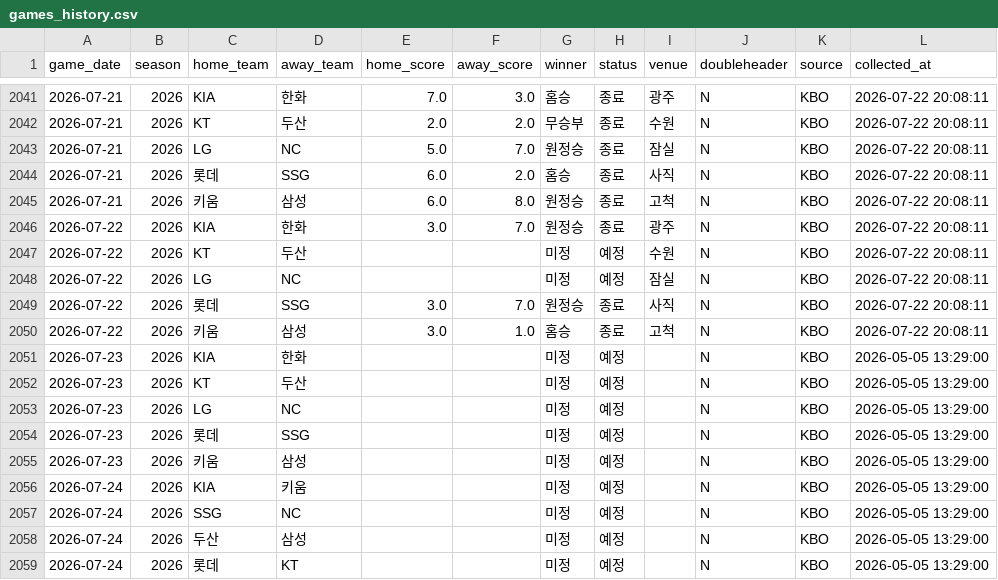
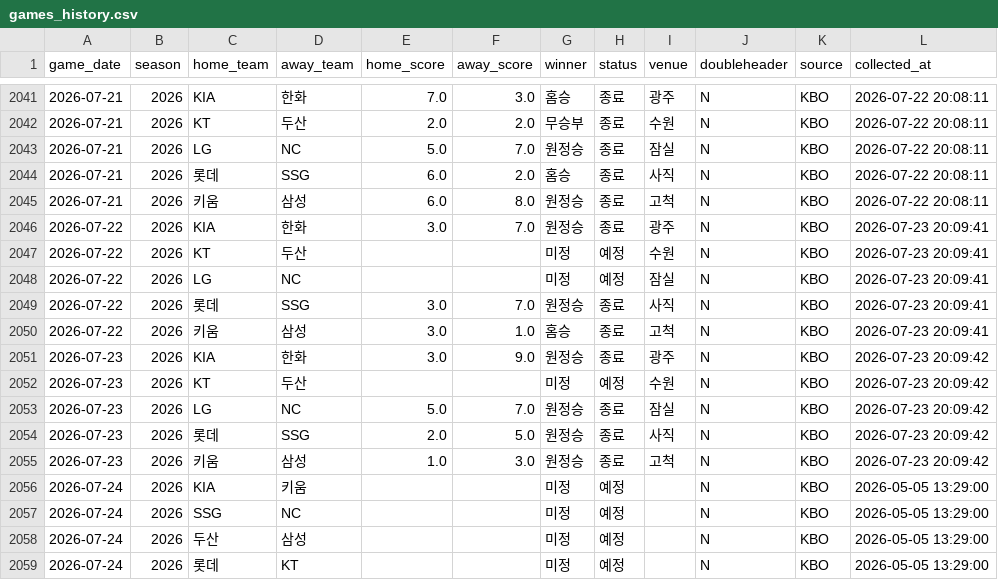
Before and after one commit to limanho001014-create/kbo-predictor-dynamic, a CSV file: data/games_history.csv, drawn as a sheet; only a part is shown, gaps mark what is left out.

```diff
--- a/data/games_history.csv
+++ b/data/games_history.csv
@@ -2045,12 +2045,12 @@
 2026-07-21,2026,키움,삼성,6.0,8.0,원정승,종료,고척,N,KBO,2026-07-22 20:08:11
-2026-07-22,2026,KIA,한화,3.0,7.0,원정승,종료,광주,N,KBO,2026-07-22 20:08:11
-2026-07-22,2026,KT,두산,,,미정,예정,수원,N,KBO,2026-07-22 20:08:11
-2026-07-22,2026,LG,NC,,,미정,예정,잠실,N,KBO,2026-07-22 20:08:11
-2026-07-22,2026,롯데,SSG,3.0,7.0,원정승,종료,사직,N,KBO,2026-07-22 20:08:11
-2026-07-22,2026,키움,삼성,3.0,1.0,홈승,종료,고척,N,KBO,2026-07-22 20:08:11
-2026-07-23,2026,KIA,한화,,,미정,예정,,N,KBO,2026-05-05 13:29:00
-2026-07-23,2026,KT,두산,,,미정,예정,,N,KBO,2026-05-05 13:29:00
-2026-07-23,2026,LG,NC,,,미정,예정,,N,KBO,2026-05-05 13:29:00
-2026-07-23,2026,롯데,SSG,,,미정,예정,,N,KBO,2026-05-05 13:29:00
-2026-07-23,2026,키움,삼성,,,미정,예정,,N,KBO,2026-05-05 13:29:00
+2026-07-22,2026,KIA,한화,3.0,7.0,원정승,종료,광주,N,KBO,2026-07-23 20:09:41
+2026-07-22,2026,KT,두산,,,미정,예정,수원,N,KBO,2026-07-23 20:09:41
+2026-07-22,2026,LG,NC,,,미정,예정,잠실,N,KBO,2026-07-23 20:09:41
+2026-07-22,2026,롯데,SSG,3.0,7.0,원정승,종료,사직,N,KBO,2026-07-23 20:09:41
+2026-07-22,2026,키움,삼성,3.0,1.0,홈승,종료,고척,N,KBO,2026-07-23 20:09:41
+2026-07-23,2026,KIA,한화,3.0,9.0,원정승,종료,광주,N,KBO,2026-07-23 20:09:42
+2026-07-23,2026,KT,두산,,,미정,예정,수원,N,KBO,2026-07-23 20:09:42
+2026-07-23,2026,LG,NC,5.0,7.0,원정승,종료,잠실,N,KBO,2026-07-23 20:09:42
+2026-07-23,2026,롯데,SSG,2.0,5.0,원정승,종료,사직,N,KBO,2026-07-23 20:09:42
+2026-07-23,2026,키움,삼성,1.0,3.0,원정승,종료,고척,N,KBO,2026-07-23 20:09:42
 2026-07-24,2026,KIA,키움,,,미정,예정,,N,KBO,2026-05-05 13:29:00
```
Also changed, not shown: data/players_latest_hitter.csv, data/players_latest_pitcher.csv, 7 other files.
